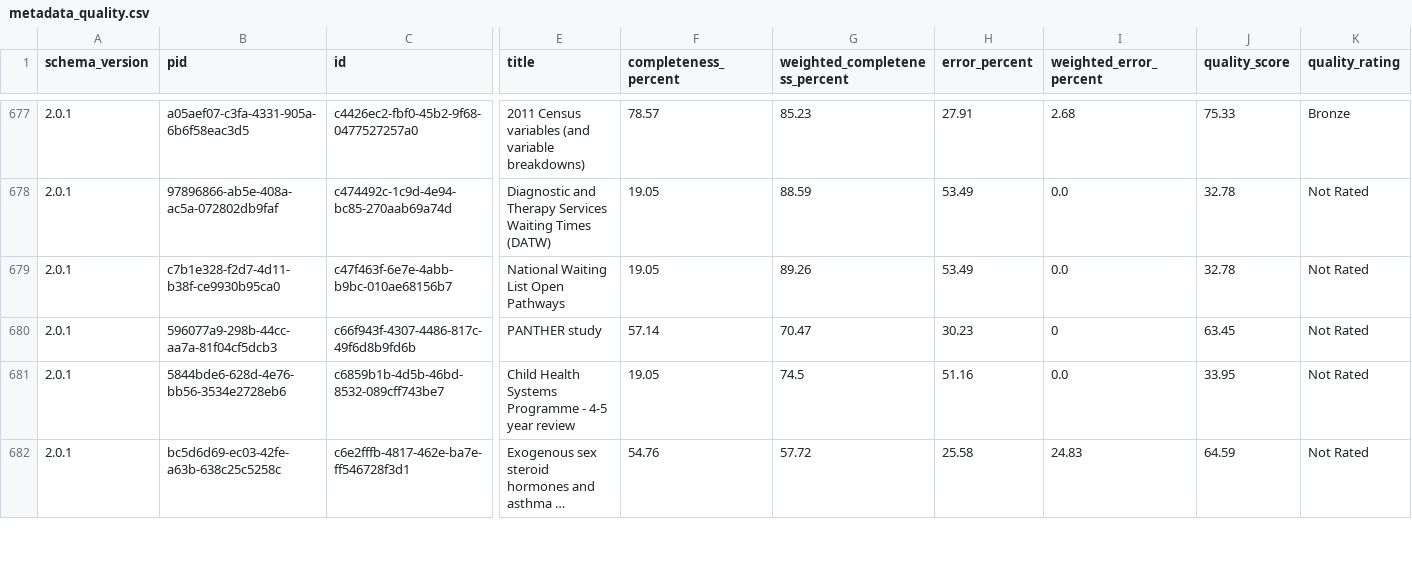
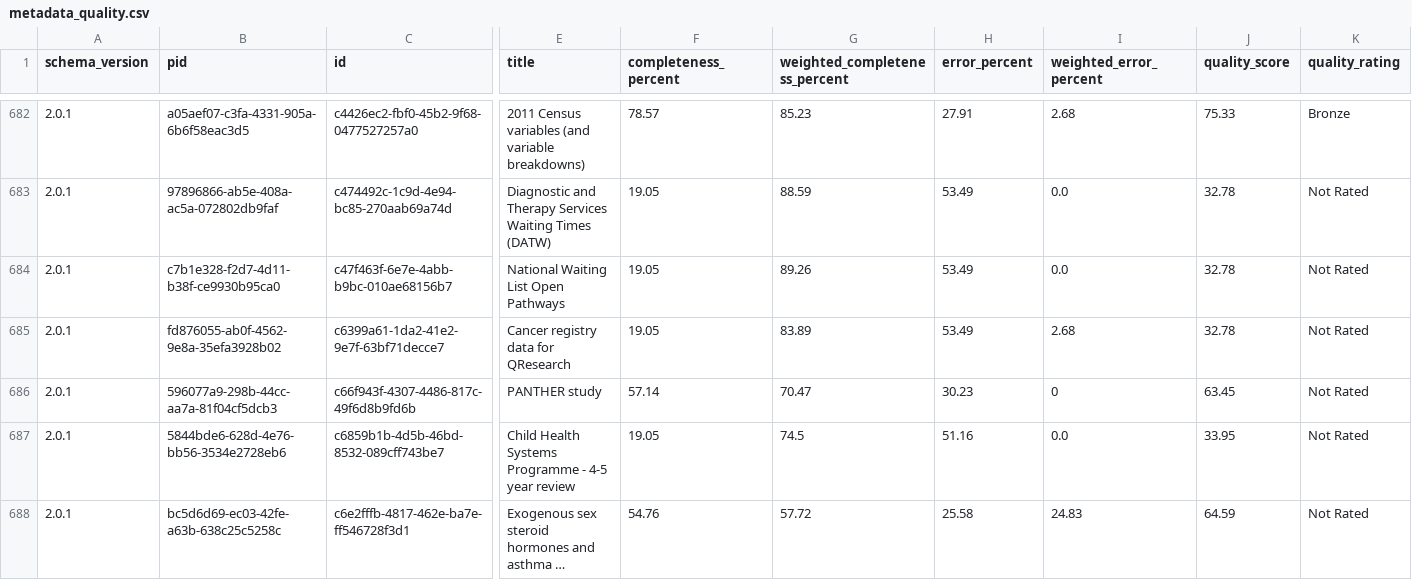
Before and after one commit to HDRUK/datasets, a CSV file: reports/metadata_quality.csv, drawn as a sheet; only a part is shown, gaps mark what is left out; long unchanged cells end in …; rows hold the shown columns only; the diff covers the shown part only; the diff names each change by its address in the sheet, - before the commit and + after, or states it on an @@ line.

```diff
--- a/reports/metadata_quality.csv
+++ b/reports/metadata_quality.csv
+row 685: 2.0.1 | fd876055-ab0f-4562-9e8a-35efa3928b02 | c6399a61-1da2-41e2-9e7f-63bf71decce7 | Cancer registry data for QResearch | 19.05 | 83.89 | 53.49 | 2.68 | 32.78 | Not Rated
```
Also changed, not shown: 10 added rows elsewhere in this file, reports/latest/metadata_quality.v2.csv, reports/v1.1.7/attribute_completeness.csv, 19 other files.
